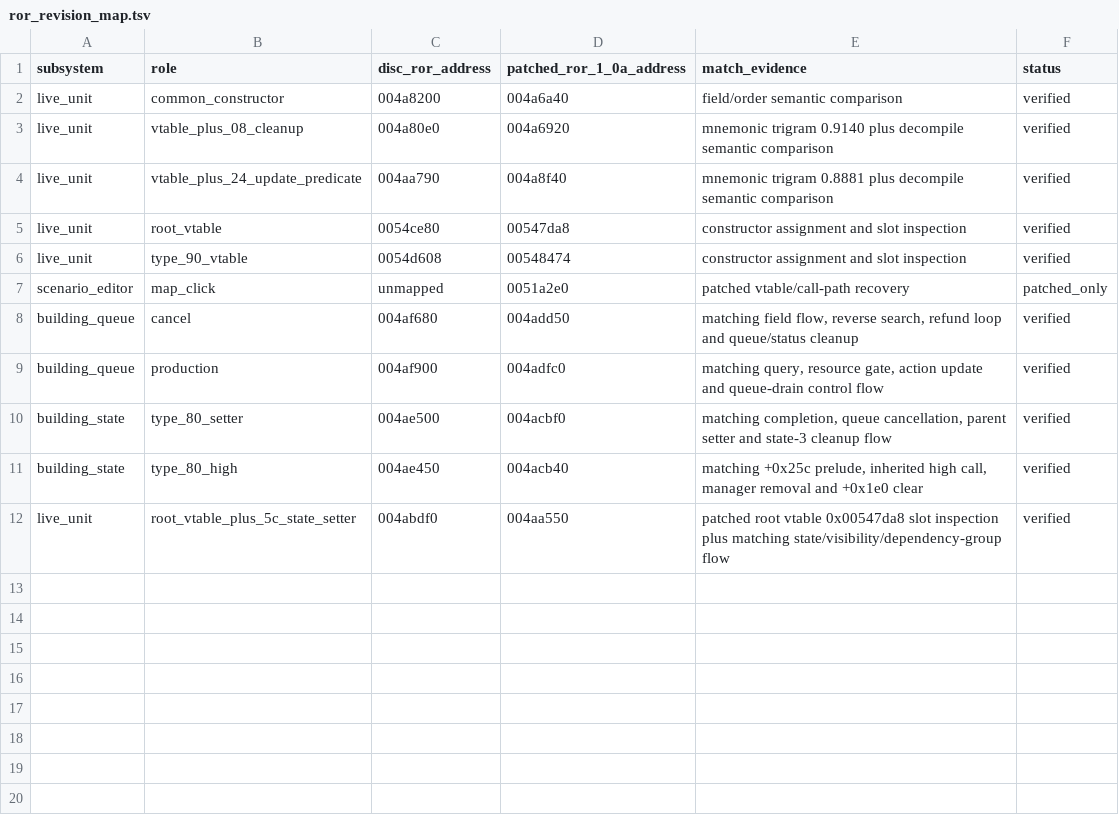
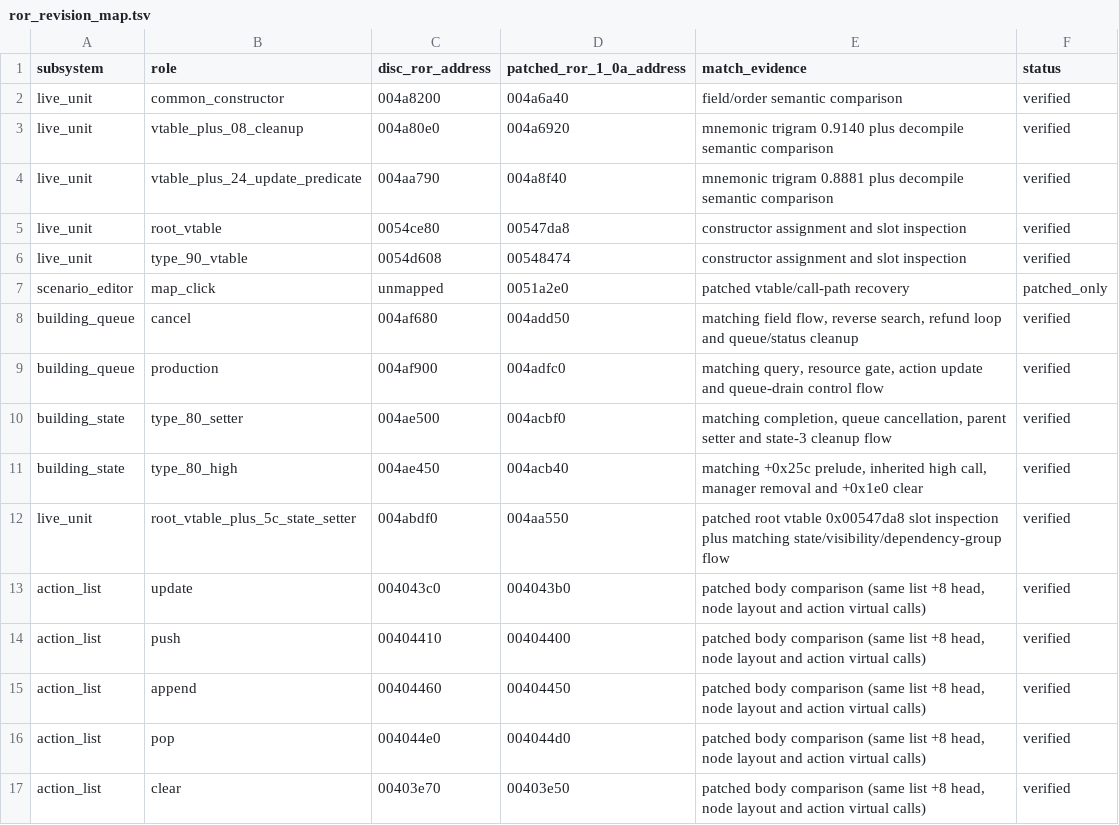
Before and after one commit to TheGh0stShip/VitaAgeofEmpires, a TSV file: docs/ror_revision_map.tsv, drawn as a sheet.

```diff
--- a/docs/ror_revision_map.tsv
+++ b/docs/ror_revision_map.tsv
@@ -12 +12,6 @@ building_state	type_80_high	004ae450	004acb40	matching +0x25c prelude, inherited
 live_unit	root_vtable_plus_5c_state_setter	004abdf0	004aa550	patched root vtable 0x00547da8 slot inspection plus matching state/visibility/dependency-group flow	verified
+action_list	update	004043c0	004043b0	patched body comparison (same list +8 head, node layout and action virtual calls)	verified
+action_list	push	00404410	00404400	patched body comparison (same list +8 head, node layout and action virtual calls)	verified
+action_list	append	00404460	00404450	patched body comparison (same list +8 head, node layout and action virtual calls)	verified
+action_list	pop	004044e0	004044d0	patched body comparison (same list +8 head, node layout and action virtual calls)	verified
+action_list	clear	00403e70	00403e50	patched body comparison (same list +8 head, node layout and action virtual calls)	verified
```
Also changed, not shown: 10 other files.
